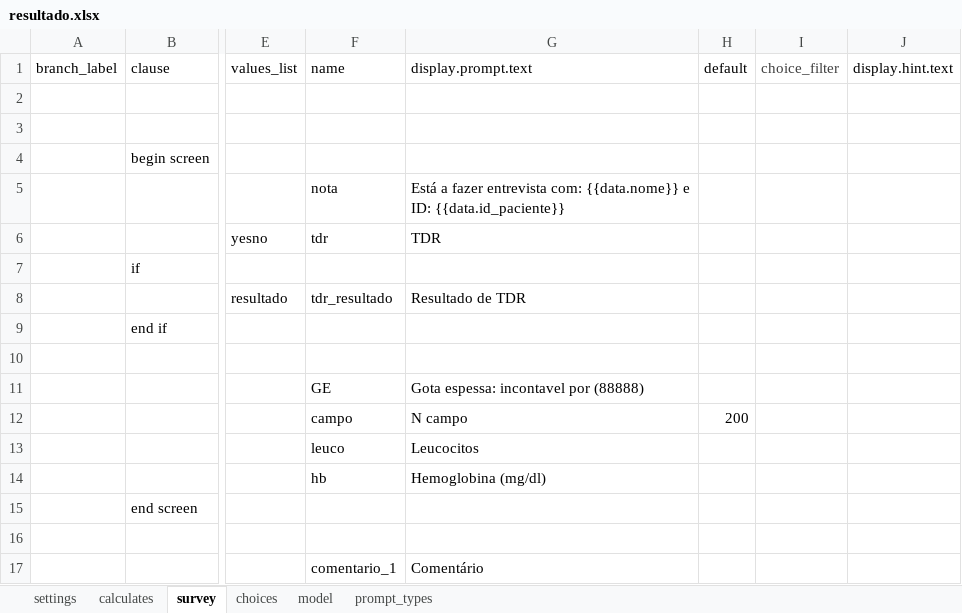
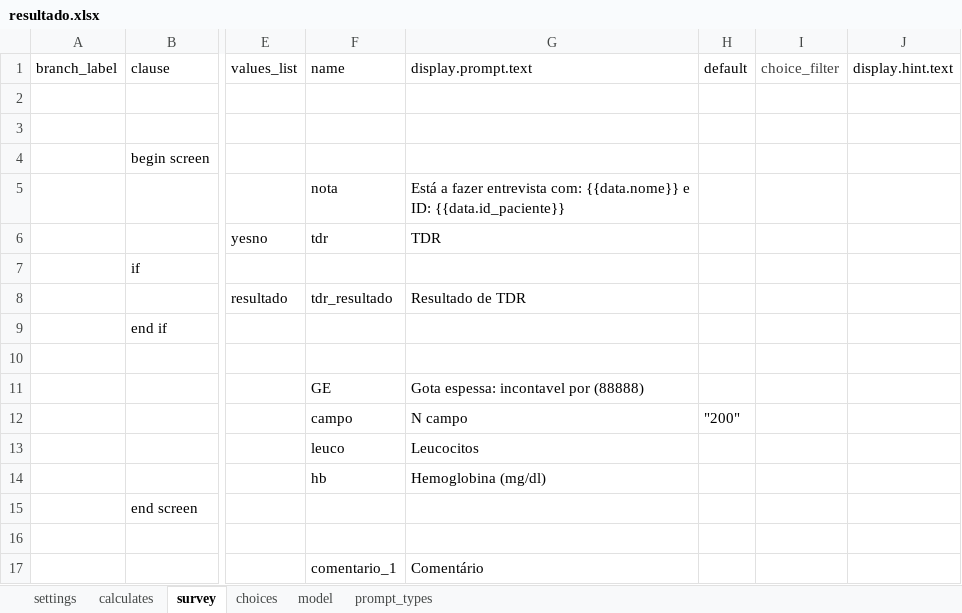
Before and after one commit to lemurdk/app-designer, an Excel workbook: app/config/tables/resultado/forms/resultado/resultado.xlsx, sheet survey, drawn as a sheet; only a part is shown, gaps mark what is left out; values as stored, in another font and other column widths than the file's, no borders; the diff names each change by its address in the sheet, - before the commit and + after, or states it on an @@ line.

Commit message:
Updated forms

```diff
--- a/app/config/tables/resultado/forms/resultado/resultado.xlsx (sheet survey)
+++ b/app/config/tables/resultado/forms/resultado/resultado.xlsx (sheet survey)
-H12: 200
+H12: "200"
```
Also changed, not shown: app/config/tables/sentinela/forms/sentinela/sentinela.xlsx, 3 other files.
